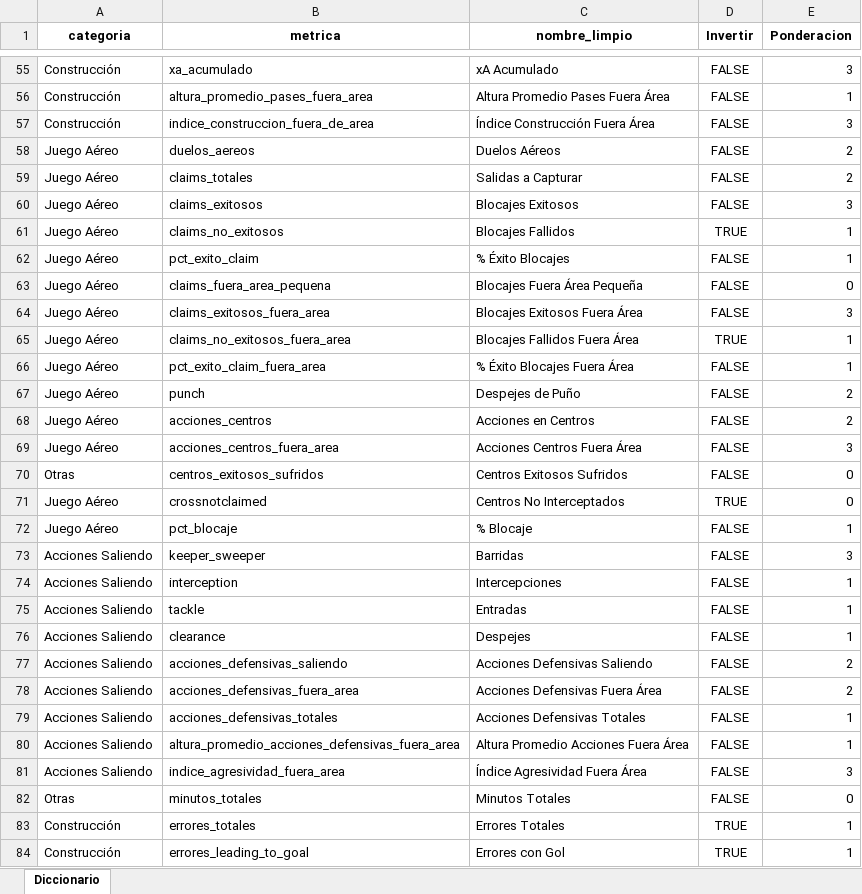
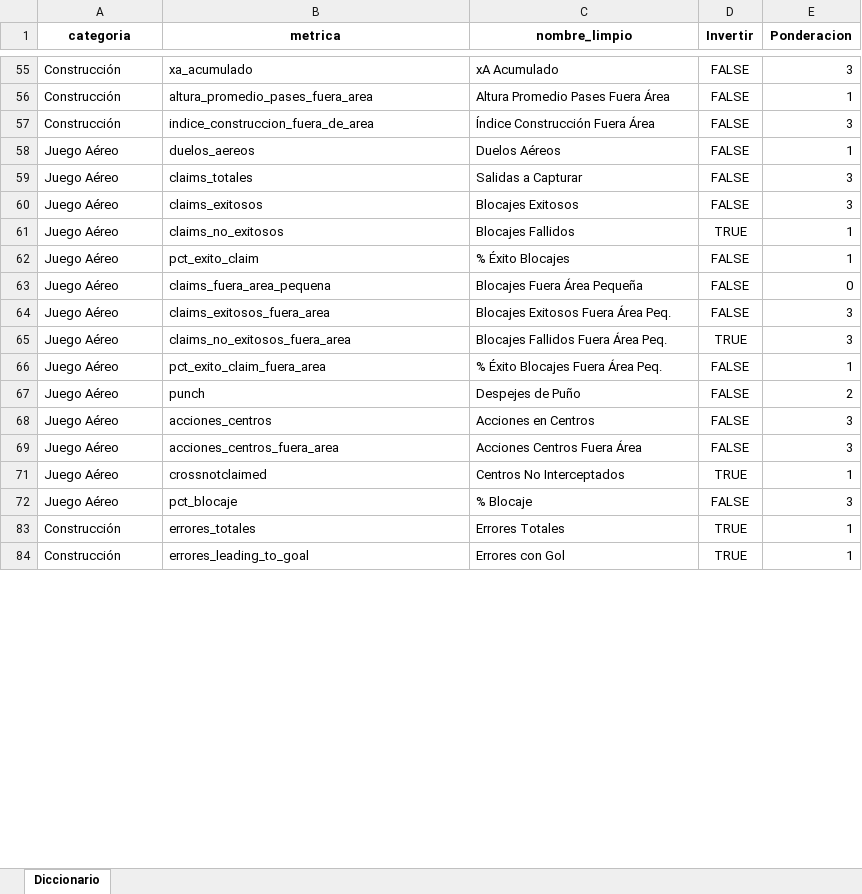
Before and after one commit to manuelpabloduran/streamlit_scouting_gk, an Excel workbook: diccionario_metricas_porteros.xlsx, sheet Diccionario, drawn as a sheet; only a part is shown, gaps mark what is left out; values as stored, in another font and other column widths than the file's, no borders; the diff covers the shown part only; the diff names each change by its address in the sheet, - before the commit and + after, or states it on an @@ line.

Commit message:
Ajustes al input diccionario

```diff
--- a/diccionario_metricas_porteros.xlsx (sheet Diccionario)
+++ b/diccionario_metricas_porteros.xlsx (sheet Diccionario)
-E58 (Ponderacion): 2
+E58 (Ponderacion): 1
-E59 (Ponderacion): 2
+E59 (Ponderacion): 3
-C64 (nombre_limpio): Blocajes Exitosos Fuera Área
+C64 (nombre_limpio): Blocajes Exitosos Fuera Área Peq.
-C65 (nombre_limpio): Blocajes Fallidos Fuera Área
+C65 (nombre_limpio): Blocajes Fallidos Fuera Área Peq.
-E65 (Ponderacion): 1
+E65 (Ponderacion): 3
-C66 (nombre_limpio): % Éxito Blocajes Fuera Área
+C66 (nombre_limpio): % Éxito Blocajes Fuera Área Peq.
-E68 (Ponderacion): 2
+E68 (Ponderacion): 3
@@ row 70 hidden: Otras | centros_exitosos_sufridos | Centros Exitosos Sufridos | FALSE | 0 @@
-E71 (Ponderacion): 0
+E71 (Ponderacion): 1
-E72 (Ponderacion): 1
+E72 (Ponderacion): 3
@@ row 73 hidden: Acciones Saliendo | keeper_sweeper | Barridas | FALSE | 3 @@
@@ row 74 hidden: Acciones Saliendo | interception | Intercepciones | FALSE | 1 @@
@@ row 75 hidden: Acciones Saliendo | tackle | Entradas | FALSE | 1 @@
@@ row 76 hidden: Acciones Saliendo | clearance | Despejes | FALSE | 1 @@
@@ row 77 hidden: Acciones Saliendo | acciones_defensivas_saliendo | Acciones Defensivas Saliendo | FALSE | 2 @@
@@ row 78 hidden: Acciones Saliendo | acciones_defensivas_fuera_area | Acciones Defensivas Fuera Área | FALSE | 2 @@
@@ row 79 hidden: Acciones Saliendo | acciones_defensivas_totales | Acciones Defensivas Totales | FALSE | 1 @@
@@ row 80 hidden: Acciones Saliendo | altura_promedio_acciones_defensivas_fuera_area | Altura Promedio Acciones Fuera Área | FALSE | 1 @@
@@ row 81 hidden: Acciones Saliendo | indice_agresividad_fuera_area | Índice Agresividad Fuera Área | FALSE | 3 @@
@@ row 82 hidden: Otras | minutos_totales | Minutos Totales | FALSE | 0 @@
```
Also changed, not shown: 25 hidden or unhidden rows and 1 edited cell elsewhere in this sheet, 1 other file.
